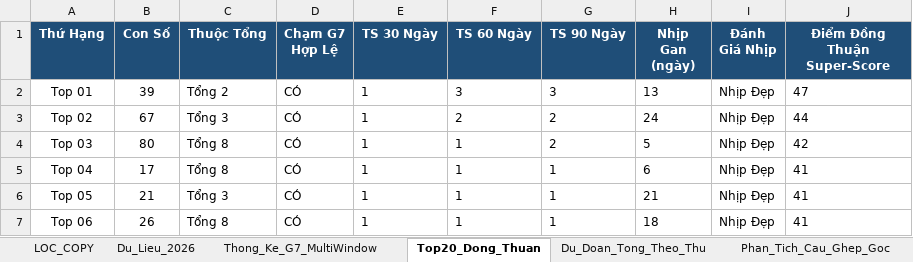
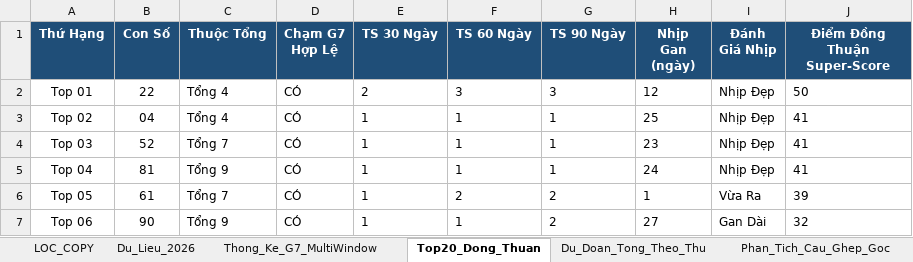
Before and after one commit to happiness2286-dot/logistic, an Excel workbook: Thong_Ke_G7_Va_Top20_XSMB_2026.xlsx, sheet Top20_Dong_Thuan, drawn as a sheet; only a part is shown; values as stored, in another font and other column widths than the file's, no borders; the diff covers the shown part only; the diff names each change by its address in the sheet, - before the commit and + after, or states it on an @@ line.

Commit message:
auto: Dong bo ket qua ngay 04/10/2026 20:45 [skip ci]

```diff
--- a/Thong_Ke_G7_Va_Top20_XSMB_2026.xlsx (sheet Top20_Dong_Thuan)
+++ b/Thong_Ke_G7_Va_Top20_XSMB_2026.xlsx (sheet Top20_Dong_Thuan)
-B2 (Con Số): 39
+B2 (Con Số): 22
-C2 (Thuộc Tổng): Tổng 2
+C2 (Thuộc Tổng): Tổng 4
-E2 (TS 30 Ngày): 1
+E2 (TS 30 Ngày): 2
-H2 (Nhịp Gan (ngày)): 13
+H2 (Nhịp Gan (ngày)): 12
-J2 (Điểm Đồng Thuận Super-Score): 47
+J2 (Điểm Đồng Thuận Super-Score): 50
-B3 (Con Số): 67
+B3 (Con Số): 04
-C3 (Thuộc Tổng): Tổng 3
+C3 (Thuộc Tổng): Tổng 4
-F3 (TS 60 Ngày): 2
+F3 (TS 60 Ngày): 1
-G3:G4 (TS 90 Ngày): 2
+G3:G4 (TS 90 Ngày): 1
-H3 (Nhịp Gan (ngày)): 24
+H3 (Nhịp Gan (ngày)): 25
-J3 (Điểm Đồng Thuận Super-Score): 44
+J3 (Điểm Đồng Thuận Super-Score): 41
-B4 (Con Số): 80
+B4 (Con Số): 52
-C4 (Thuộc Tổng): Tổng 8
+C4 (Thuộc Tổng): Tổng 7
-H4 (Nhịp Gan (ngày)): 5
+H4 (Nhịp Gan (ngày)): 23
-J4 (Điểm Đồng Thuận Super-Score): 42
+J4 (Điểm Đồng Thuận Super-Score): 41
-B5 (Con Số): 17
+B5 (Con Số): 81
-C5 (Thuộc Tổng): Tổng 8
+C5 (Thuộc Tổng): Tổng 9
-H5 (Nhịp Gan (ngày)): 6
+H5 (Nhịp Gan (ngày)): 24
-B6 (Con Số): 21
+B6 (Con Số): 61
-C6 (Thuộc Tổng): Tổng 3
+C6 (Thuộc Tổng): Tổng 7
-F6 (TS 60 Ngày): 1
+F6 (TS 60 Ngày): 2
-G6:G7 (TS 90 Ngày): 1
+G6:G7 (TS 90 Ngày): 2
-H6 (Nhịp Gan (ngày)): 21
+H6 (Nhịp Gan (ngày)): 1
-I6 (Đánh Giá Nhịp): Nhịp Đẹp
+I6 (Đánh Giá Nhịp): Vừa Ra
-J6 (Điểm Đồng Thuận Super-Score): 41
+J6 (Điểm Đồng Thuận Super-Score): 39
-B7 (Con Số): 26
+B7 (Con Số): 90
-C7 (Thuộc Tổng): Tổng 8
+C7 (Thuộc Tổng): Tổng 9
-H7 (Nhịp Gan (ngày)): 18
+H7 (Nhịp Gan (ngày)): 27
-I7 (Đánh Giá Nhịp): Nhịp Đẹp
+I7 (Đánh Giá Nhịp): Gan Dài
-J7 (Điểm Đồng Thuận Super-Score): 41
+J7 (Điểm Đồng Thuận Super-Score): 32
```
Also changed, not shown: 82 edited cells elsewhere in this sheet, sheet Lich_Su_Nuoi_Khung_3Ngay, sheet Thong_Ke_Nang_Cao_G7, sheet Du_Lieu_2026, sheet Dan_Ha_So_Nhip_Vang, sheet Thong_Ke_Dau_Duoi, sheet Thong_Ke_G7_MultiWindow, 2 more sheets, 7 other files.
